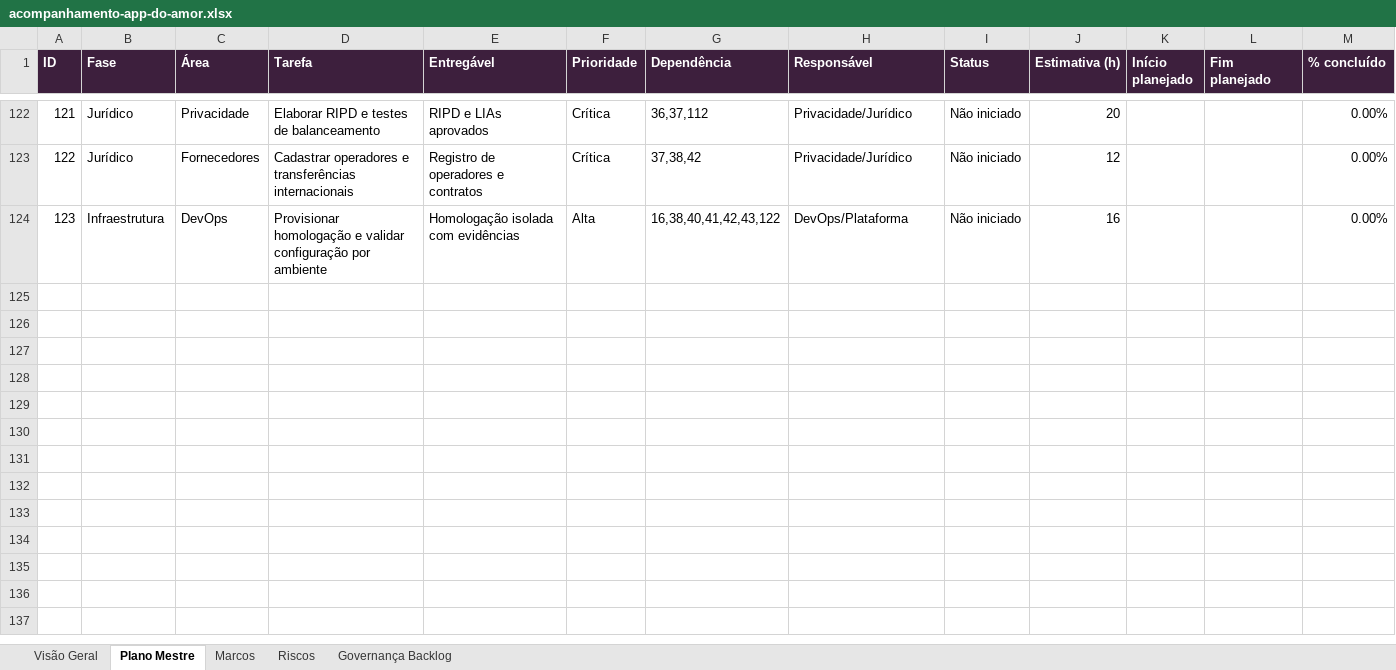
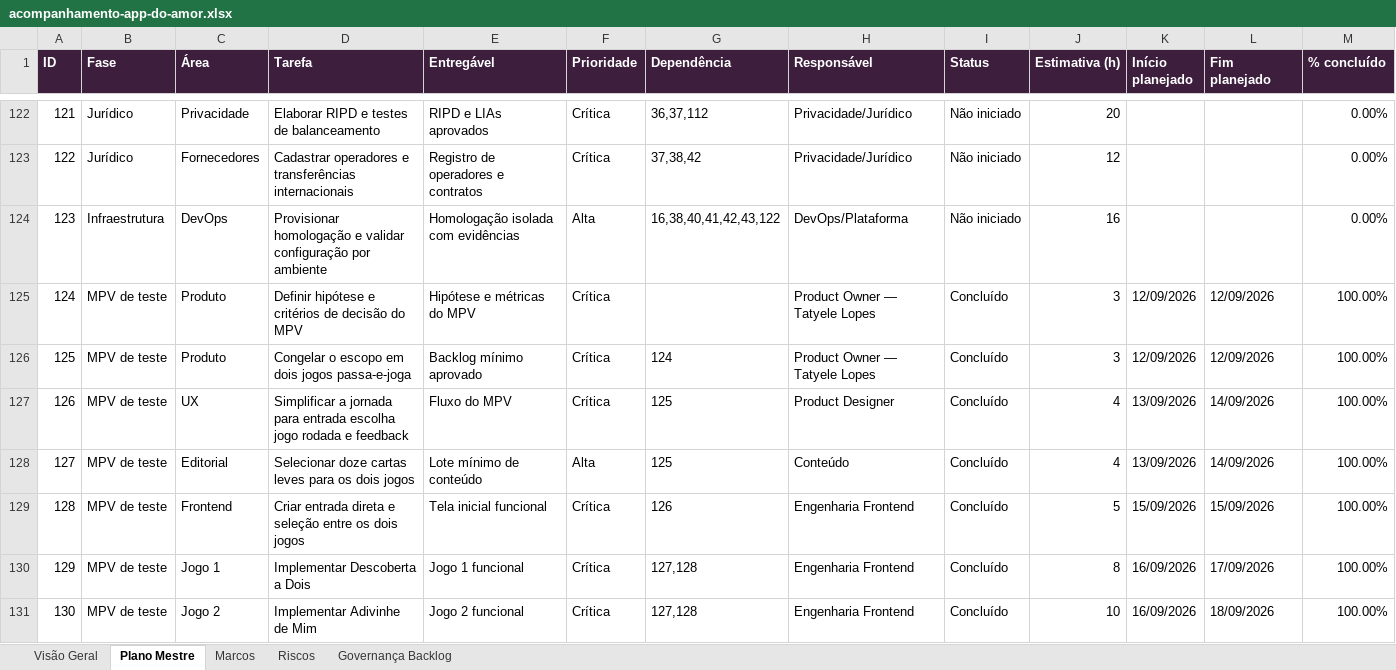
Before and after one commit to tatyelopes/APPDOAMOR, an Excel workbook: Plano de trabalho/acompanhamento-app-do-amor.xlsx, sheet Plano Mestre, drawn as a sheet; only a part is shown, gaps mark what is left out; values as stored, in another font and other column widths than the file's, no borders; rows hold the shown columns only; the diff covers the shown part only; the diff names each change by its address in the sheet, - before the commit and + after, or states it on an @@ line.

```diff
--- a/Plano de trabalho/acompanhamento-app-do-amor.xlsx (sheet Plano Mestre)
+++ b/Plano de trabalho/acompanhamento-app-do-amor.xlsx (sheet Plano Mestre)
+row 125: 124 | MPV de teste | Produto | Definir hipótese e critérios de decisão do MPV | Hipótese e métricas do MPV | Crítica |  | Product Owner — Tatyele Lopes | Concluído | 3 | 12/09/2026 | 12/09/2026 | 100.00%
+row 126: 125 | MPV de teste | Produto | Congelar o escopo em dois jogos passa-e-joga | Backlog mínimo aprovado | Crítica | 124 | Product Owner — Tatyele Lopes | Concluído | 3 | 12/09/2026 | 12/09/2026 | 100.00%
+row 127: 126 | MPV de teste | UX | Simplificar a jornada para entrada escolha jogo rodada e feedback | Fluxo do MPV | Crítica | 125 | Product Designer | Concluído | 4 | 13/09/2026 | 14/09/2026 | 100.00%
+row 128: 127 | MPV de teste | Editorial | Selecionar doze cartas leves para os dois jogos | Lote mínimo de conteúdo | Alta | 125 | Conteúdo | Concluído | 4 | 13/09/2026 | 14/09/2026 | 100.00%
+row 129: 128 | MPV de teste | Frontend | Criar entrada direta e seleção entre os dois jogos | Tela inicial funcional | Crítica | 126 | Engenharia Frontend | Concluído | 5 | 15/09/2026 | 15/09/2026 | 100.00%
+row 130: 129 | MPV de teste | Jogo 1 | Implementar Descoberta a Dois | Jogo 1 funcional | Crítica | 127,128 | Engenharia Frontend | Concluído | 8 | 16/09/2026 | 17/09/2026 | 100.00%
+row 131: 130 | MPV de teste | Jogo 2 | Implementar Adivinhe de Mim | Jogo 2 funcional | Crítica | 127,128 | Engenharia Frontend | Concluído | 10 | 16/09/2026 | 18/09/2026 | 100.00%
```
Also changed, not shown: 7 added rows and 6 edited cells elsewhere in this sheet, sheet Riscos, sheet Visão Geral, sheet Marcos, sheet Governança Backlog, formulas that keep their value, 54 other files.
